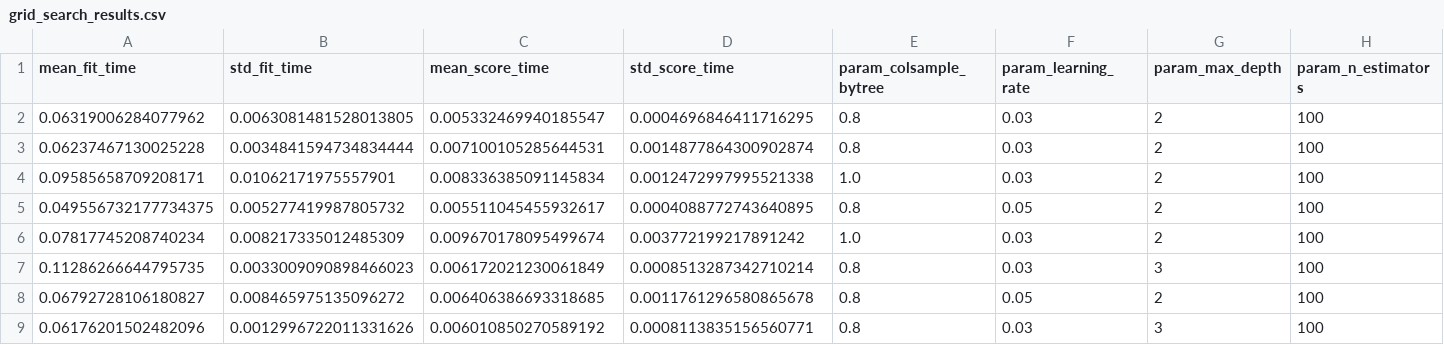
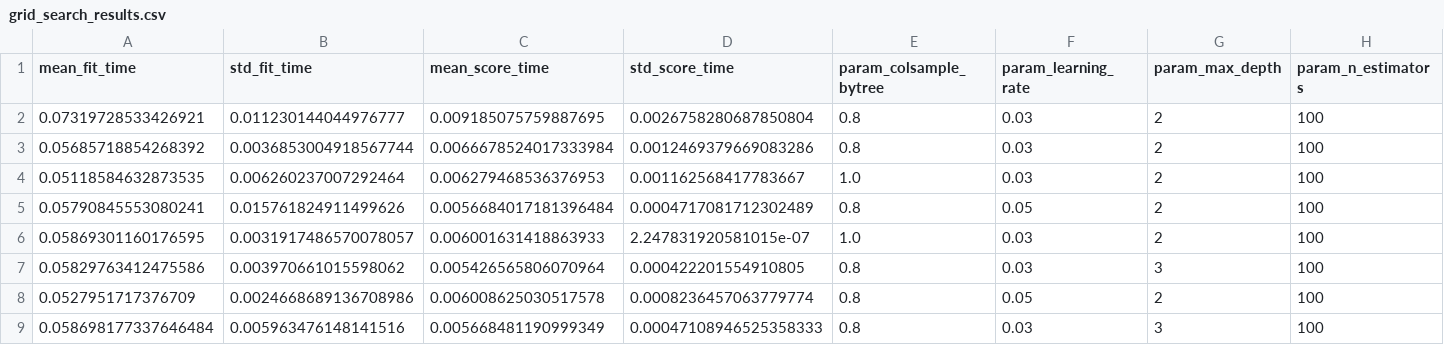
Before and after one commit to 535220174/Skripsi, a CSV file: model/grid_search_results.csv, drawn as a sheet; only a part is shown; the diff covers the shown part only; the diff names each change by its address in the sheet, - before the commit and + after, or states it on an @@ line.

```diff
--- a/model/grid_search_results.csv
+++ b/model/grid_search_results.csv
-A2 (mean_fit_time): 0.06319006284077962
+A2 (mean_fit_time): 0.07319728533426921
-B2 (std_fit_time): 0.0063081481528013805
+B2 (std_fit_time): 0.011230144044976777
-C2 (mean_score_time): 0.005332469940185547
+C2 (mean_score_time): 0.009185075759887695
-D2 (std_score_time): 0.0004696846411716295
+D2 (std_score_time): 0.0026758280687850804
-A3 (mean_fit_time): 0.06237467130025228
+A3 (mean_fit_time): 0.05685718854268392
-B3 (std_fit_time): 0.0034841594734834444
+B3 (std_fit_time): 0.0036853004918567744
-C3 (mean_score_time): 0.007100105285644531
+C3 (mean_score_time): 0.0066678524017333984
-D3 (std_score_time): 0.0014877864300902874
+D3 (std_score_time): 0.0012469379669083286
-A4 (mean_fit_time): 0.09585658709208171
+A4 (mean_fit_time): 0.05118584632873535
-B4 (std_fit_time): 0.01062171975557901
+B4 (std_fit_time): 0.006260237007292464
-C4 (mean_score_time): 0.008336385091145834
+C4 (mean_score_time): 0.006279468536376953
-D4 (std_score_time): 0.0012472997995521338
+D4 (std_score_time): 0.001162568417783667
-A5 (mean_fit_time): 0.049556732177734375
+A5 (mean_fit_time): 0.05790845553080241
-B5 (std_fit_time): 0.005277419987805732
+B5 (std_fit_time): 0.015761824911499626
-C5 (mean_score_time): 0.005511045455932617
+C5 (mean_score_time): 0.0056684017181396484
-D5 (std_score_time): 0.0004088772743640895
+D5 (std_score_time): 0.0004717081712302489
-A6 (mean_fit_time): 0.07817745208740234
+A6 (mean_fit_time): 0.05869301160176595
-B6 (std_fit_time): 0.008217335012485309
+B6 (std_fit_time): 0.0031917486570078057
-C6 (mean_score_time): 0.009670178095499674
+C6 (mean_score_time): 0.006001631418863933
-D6 (std_score_time): 0.003772199217891242
+D6 (std_score_time): 2.247831920581015e-07
-A7 (mean_fit_time): 0.11286266644795735
+A7 (mean_fit_time): 0.05829763412475586
-B7 (std_fit_time): 0.0033009090898466023
+B7 (std_fit_time): 0.003970661015598062
-C7 (mean_score_time): 0.006172021230061849
+C7 (mean_score_time): 0.005426565806070964
-D7 (std_score_time): 0.0008513287342710214
+D7 (std_score_time): 0.000422201554910805
-A8 (mean_fit_time): 0.06792728106180827
+A8 (mean_fit_time): 0.0527951717376709
-B8 (std_fit_time): 0.008465975135096272
+B8 (std_fit_time): 0.0024668689136708986
-C8 (mean_score_time): 0.006406386693318685
+C8 (mean_score_time): 0.006008625030517578
-D8 (std_score_time): 0.0011761296580865678
+D8 (std_score_time): 0.0008236457063779774
-A9 (mean_fit_time): 0.06176201502482096
+A9 (mean_fit_time): 0.058698177337646484
-B9 (std_fit_time): 0.0012996722011331626
+B9 (std_fit_time): 0.005963476148141516
-C9 (mean_score_time): 0.006010850270589192
+C9 (mean_score_time): 0.005668481190999349
-D9 (std_score_time): 0.0008113835156560771
+D9 (std_score_time): 0.00047108946525358333
```
Also changed, not shown: 96 edited cells elsewhere in this file, 2 other files.
